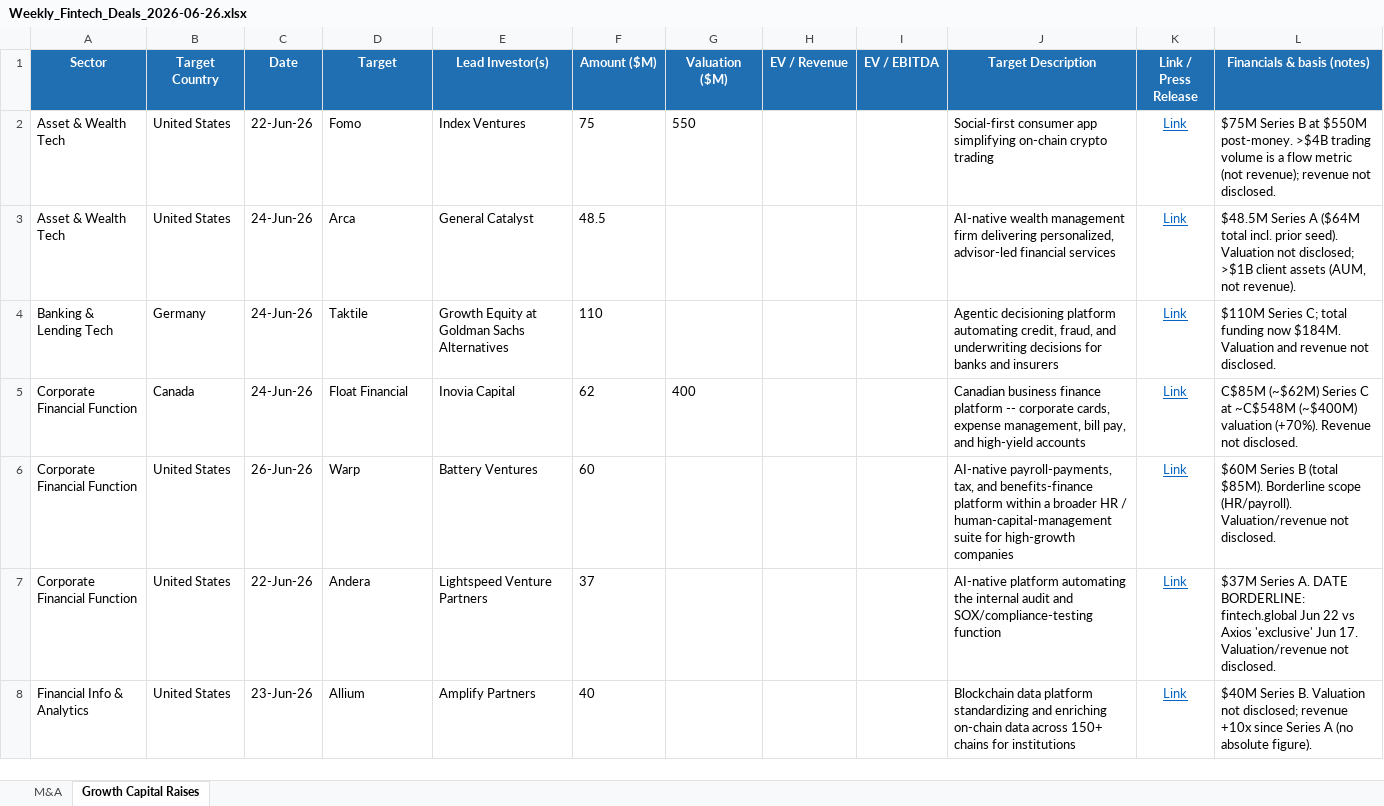
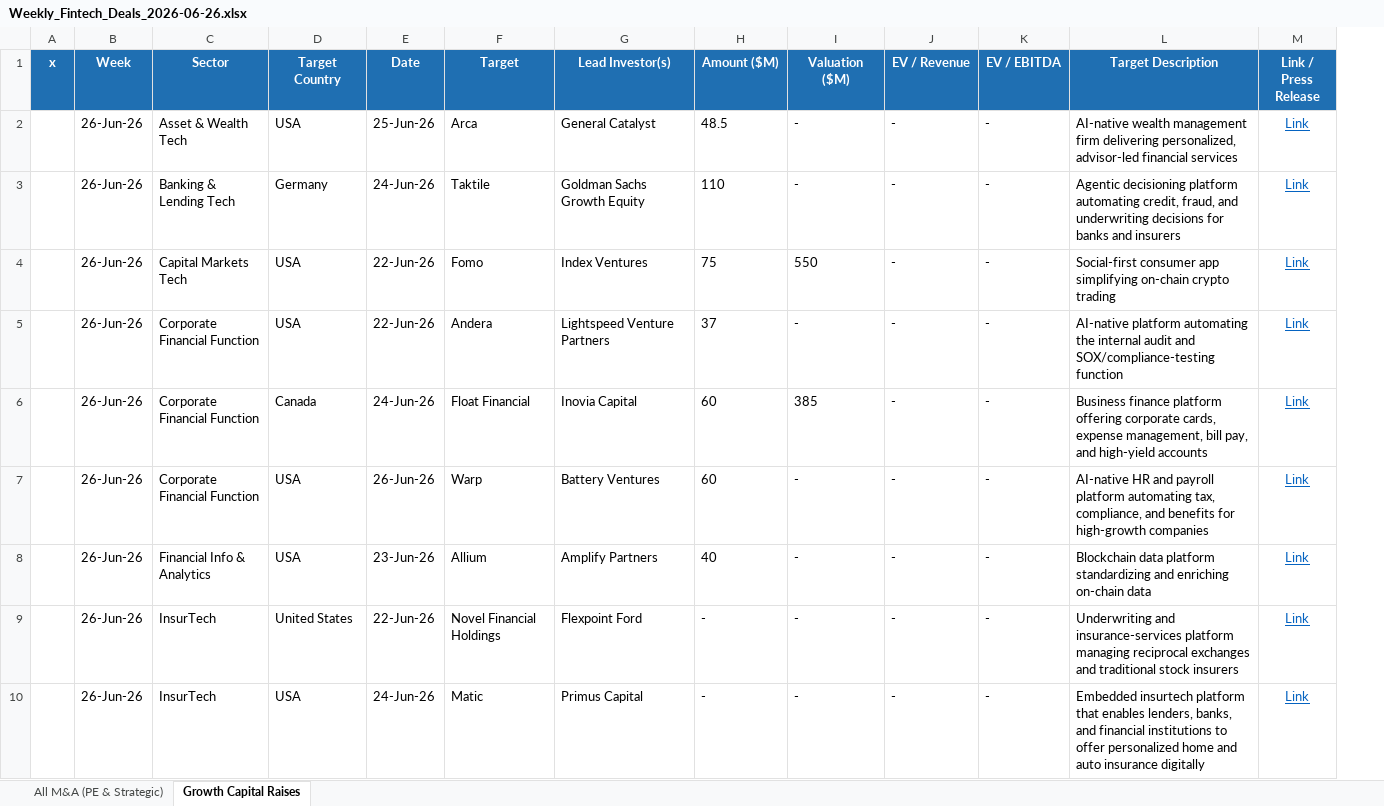
Before and after one commit to carrollr01/aboutMe, an Excel workbook: weekly-deals/outputs/Weekly_Fintech_Deals_2026-06-26.xlsx, sheet Growth Capital Raises, drawn as a sheet; only a part is shown; values as stored, in another font and other column widths than the file's, no borders; removed rows and columns are numbered as before the commit, all else as after; the diff covers the shown part only; the diff names each change by its address in the sheet, - before the commit and + after, or states it on an @@ line.

```diff
--- a/weekly-deals/outputs/Weekly_Fintech_Deals_2026-06-26.xlsx (sheet Growth Capital Raises)
+++ b/weekly-deals/outputs/Weekly_Fintech_Deals_2026-06-26.xlsx (sheet Growth Capital Raises)
-sheet tab: M&A
+sheet tab: All M&A (PE & Strategic)
+column A (x), empty
+column B (Week), rows 2-3: 26-Jun-26 | 26-Jun-26; rows 6-8: all 26-Jun-26
-column L (Financials & basis (notes)), rows 3-6: $48.5M Series A ($64M total incl. prior seed). Valuation not disclosed; >$1B client assets (AUM, not revenue). | $110M Series C; total funding now $184M. Valuation and revenue not disclosed. | C$85M (~$62M) Series C at ~C$548M (~$400M) valuation (+70%). Revenue not disclosed. | $60M Series B (total $85M). Borderline scope (HR/payroll). Valuation/revenue not disclosed.; row 8: $40M Series B. Valuation not disclosed; revenue +10x since Series A (no absolute figure).
-row 2: Asset & Wealth Tech | United States | 22-Jun-26 | Fomo | Index Ventures | 75 | 550 |  |  | Social-first consumer app simplifying on-chain crypto trading | Link | $75M Series B at $550M post-money. >$4B trading volume is a flow metric (not revenue); revenue not disclosed.
-D2 (Target Country): United States
+D2 (Target Country): USA
-E2 (Date): 24-Jun-26
+E2 (Date): 25-Jun-26
-I2:I3 (Valuation ($M)): (empty)
+I2:I3 (Valuation ($M)): -
-J2:J3 (EV / Revenue): (empty)
+J2:J3 (EV / Revenue): -
-K2:K3 (EV / EBITDA): (empty)
+K2:K3 (EV / EBITDA): -
-G3 (Lead Investor(s)): Growth Equity at Goldman Sachs Alternatives
+G3 (Lead Investor(s)): Goldman Sachs Growth Equity
+row 4:  | 26-Jun-26 | Capital Markets Tech | USA | 22-Jun-26 | Fomo | Index Ventures | 75 | 550 | - | - | Social-first consumer app simplifying on-chain crypto trading | Link
+row 5:  | 26-Jun-26 | Corporate Financial Function | USA | 22-Jun-26 | Andera | Lightspeed Venture Partners | 37 | - | - | - | AI-native platform automating the internal audit and SOX/compliance-testing function | Link
-H6 (Amount ($M)): 62
+H6 (Amount ($M)): 60
-I6 (Valuation ($M)): 400
+I6 (Valuation ($M)): 385
-J6:J7 (EV / Revenue): (empty)
+J6:J7 (EV / Revenue): -
-K6:K7 (EV / EBITDA): (empty)
+K6:K7 (EV / EBITDA): -
-L6 (Target Description): Canadian business finance platform -- corporate cards,…
+L6 (Target Description): Business finance platform offering corporate cards,…
-D7 (Target Country): United States
+D7 (Target Country): USA
-I7 (Valuation ($M)): (empty)
+I7 (Valuation ($M)): -
-L7 (Target Description): AI-native payroll-payments, tax, and benefits-finance platform within a broader HR / human-capital-management suite for high-growth…
+L7 (Target Description): AI-native HR and payroll platform automating tax, compliance, and benefits for high-growth…
-row 7: Corporate Financial Function | United States | 22-Jun-26 | Andera | Lightspeed Venture Partners | 37 |  |  |  | AI-native platform automating the internal audit and SOX/compliance-testing function | Link | $37M Series A. DATE BORDERLINE: fintech.global Jun 22 vs Axios 'exclusive' Jun 17. Valuation/revenue not disclosed.
-D8 (Target Country): United States
+D8 (Target Country): USA
-I8 (Valuation ($M)): (empty)
+I8 (Valuation ($M)): -
-J8 (EV / Revenue): (empty)
+J8 (EV / Revenue): -
-K8 (EV / EBITDA): (empty)
+K8 (EV / EBITDA): -
-L8 (Target Description): …on-chain data across 150+ chains for institutions
+L8 (Target Description): …on-chain data
+row 9:  | 26-Jun-26 | InsurTech | United States | 22-Jun-26 | Novel Financial Holdings | Flexpoint Ford | - | - | - | - | Underwriting and insurance-services platform managing reciprocal exchanges and traditional stock insurers | Link
+row 10:  | 26-Jun-26 | InsurTech | USA | 24-Jun-26 | Matic | Primus Capital | - | - | - | - | Embedded insurtech platform that enables lenders, banks, and financial institutions to offer personalized home and auto insurance digitally | Link
```
Also changed, not shown: 13 edited cells elsewhere in this sheet, sheet All M&A (PE & Strategic), 1 other file.
